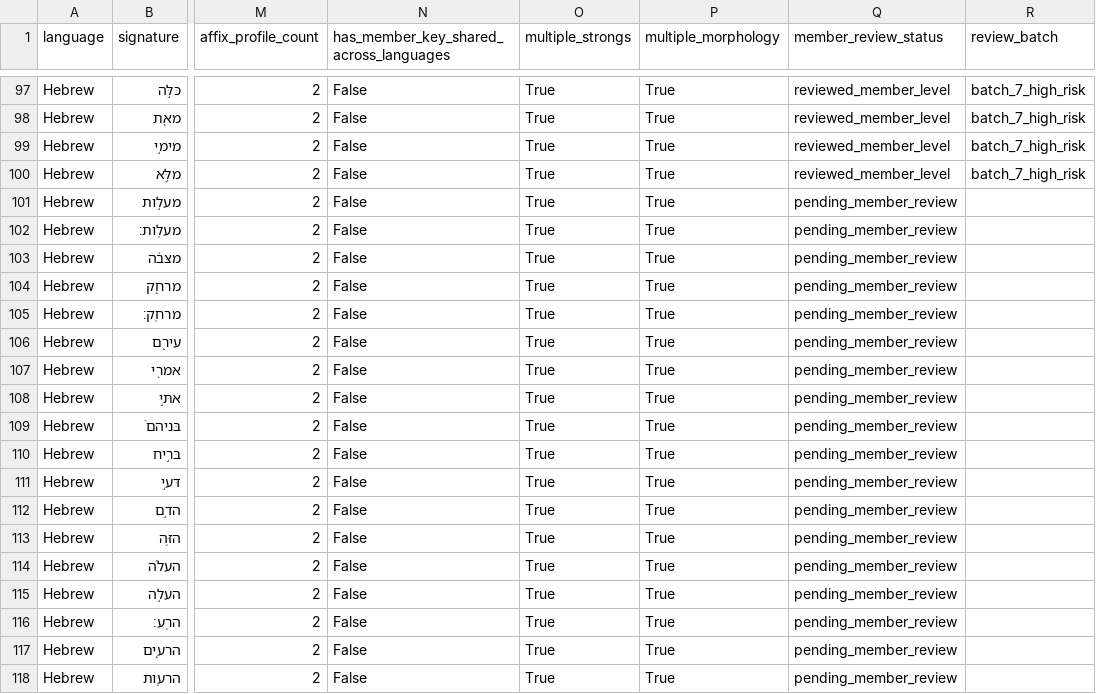
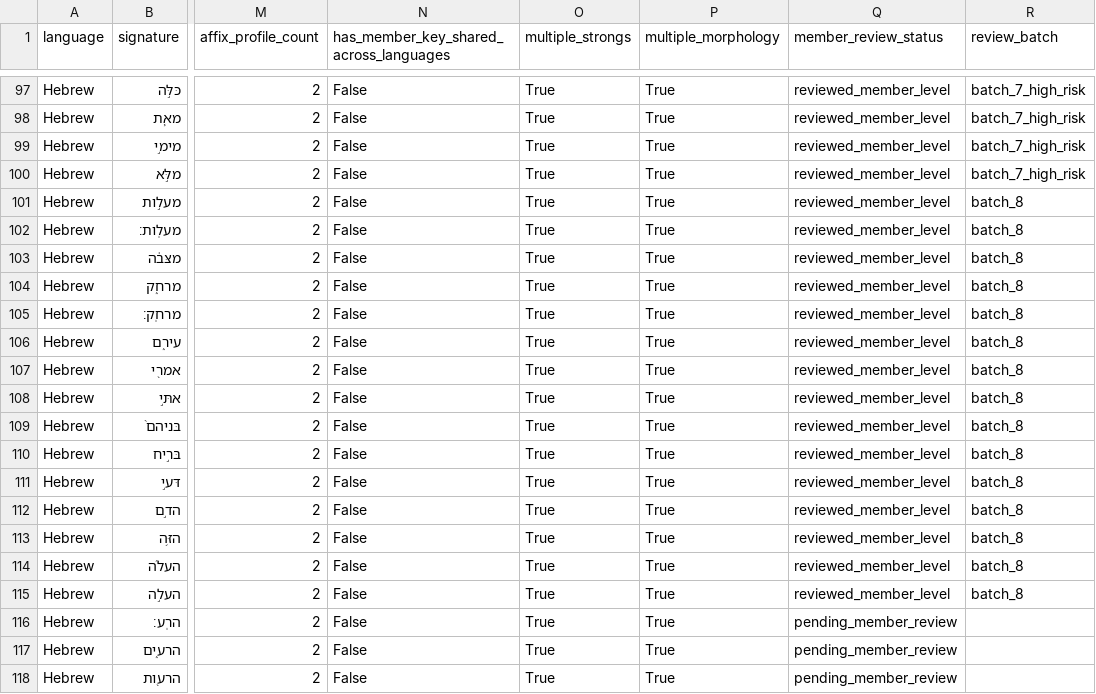
Before and after one commit to kitcosby/bible-project, a CSV file: lexicon-validation/HEBREW_VOWEL_VARIANT_CROSS_ROOT_INDEX_20261107.csv, drawn as a sheet; only a part is shown, gaps mark what is left out; the diff names each change by its address in the sheet, - before the commit and + after, or states it on an @@ line.

Commit message:
docs: record Hebrew vowel-variant batch 8 member review

```diff
--- a/lexicon-validation/HEBREW_VOWEL_VARIANT_CROSS_ROOT_INDEX_20261107.csv
+++ b/lexicon-validation/HEBREW_VOWEL_VARIANT_CROSS_ROOT_INDEX_20261107.csv
-Q101:Q115 (member_review_status): pending_member_review
+Q101:Q115 (member_review_status): reviewed_member_level
-R101:R115 (review_batch): (empty)
+R101:R115 (review_batch): batch_8
```
